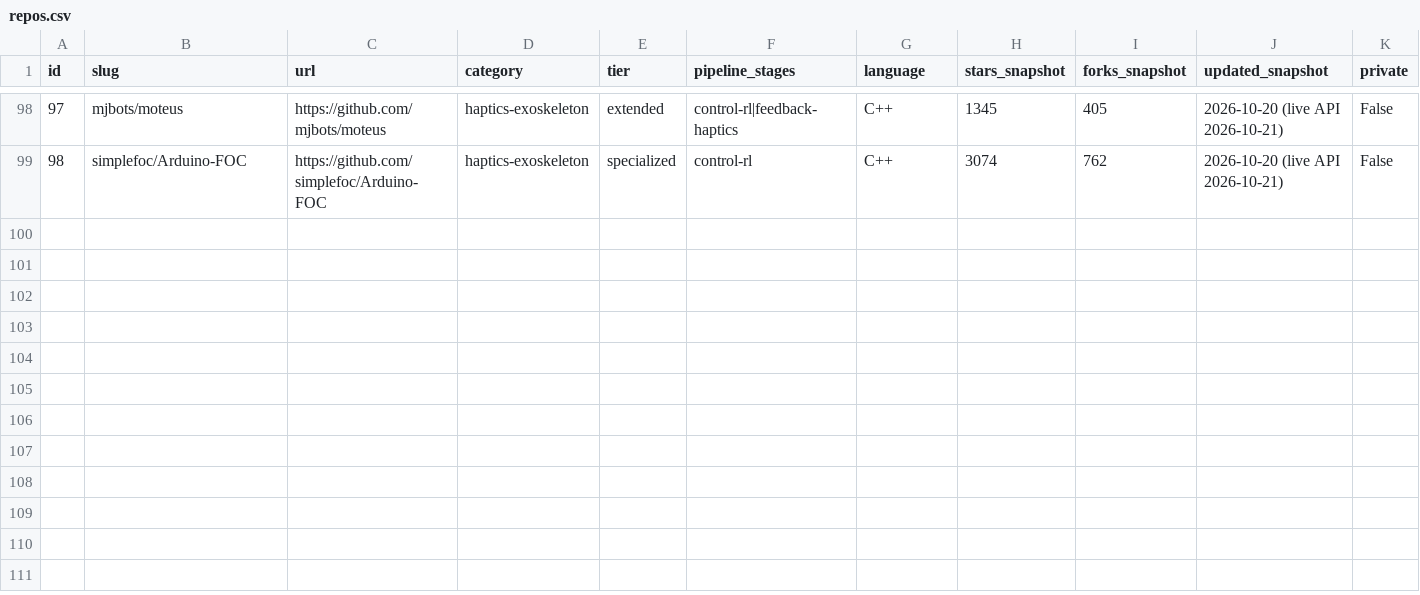
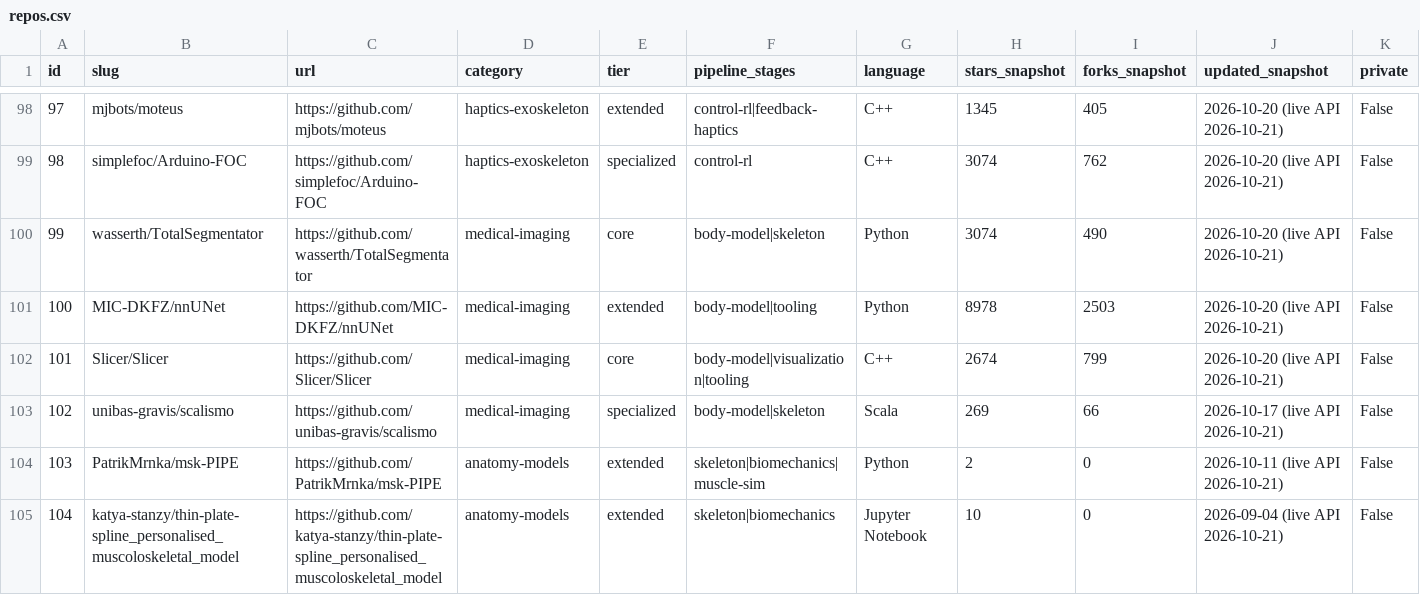
Before and after one commit to HarmannBitte/rehab-agent, a CSV file: catalog/repos.csv, drawn as a sheet; only a part is shown, gaps mark what is left out; rows hold the shown columns only; the diff names each change by its address in the sheet, - before the commit and + after, or states it on an @@ line.

Commit message:
Make anatomical accuracy design priority #1 (98 -> 104 repos)
- docs/accuracy.md: 6 accuracy layers, Tier A/B/C claim rules, project
  acceptance targets (mm/degrees), Tier-A MRI/CT onboarding pipeline,
  red lines (no corrections/muscle claims/exo torque from lower tiers)
- Add imaging-personalisation repos with live API metadata:
  TotalSegmentator, nnUNet, 3D Slicer, Scalismo, msk-PIPE,
  thin-plate-spline MRI personalised OpenSim workflow
  (new medical-imaging category)
- stacks/digital-twin.md rewritten accuracy-first: live tracking is
  solved against the patient's own OpenSim model, front-end pose
  estimators are input signals only
- README: accuracy principle section, counts and core table updated

```diff
--- a/catalog/repos.csv
+++ b/catalog/repos.csv
+row 100: 99 | wasserth/TotalSegmentator | https://github.com/wasserth/TotalSegmentator | medical-imaging | core | body-model|skeleton | Python | 3074 | 490 | 2026-10-20 (live API 2026-10-21) | False
+row 101: 100 | MIC-DKFZ/nnUNet | https://github.com/MIC-DKFZ/nnUNet | medical-imaging | extended | body-model|tooling | Python | 8978 | 2503 | 2026-10-20 (live API 2026-10-21) | False
+row 102: 101 | Slicer/Slicer | https://github.com/Slicer/Slicer | medical-imaging | core | body-model|visualization|tooling | C++ | 2674 | 799 | 2026-10-20 (live API 2026-10-21) | False
+row 103: 102 | unibas-gravis/scalismo | https://github.com/unibas-gravis/scalismo | medical-imaging | specialized | body-model|skeleton | Scala | 269 | 66 | 2026-10-17 (live API 2026-10-21) | False
+row 104: 103 | PatrikMrnka/msk-PIPE | https://github.com/PatrikMrnka/msk-PIPE | anatomy-models | extended | skeleton|biomechanics|muscle-sim | Python | 2 | 0 | 2026-10-11 (live API 2026-10-21) | False
+row 105: 104 | katya-stanzy/thin-plate-spline_personalised_muscoloskeletal_model | https://github.com/katya-stanzy/thin-plate-spline_personalised_muscoloskeletal_model | anatomy-models | extended | skeleton|biomechanics | Jupyter Notebook | 10 | 0 | 2026-09-04 (live API 2026-10-21) | False
```
Also changed, not shown: 6 other files.
